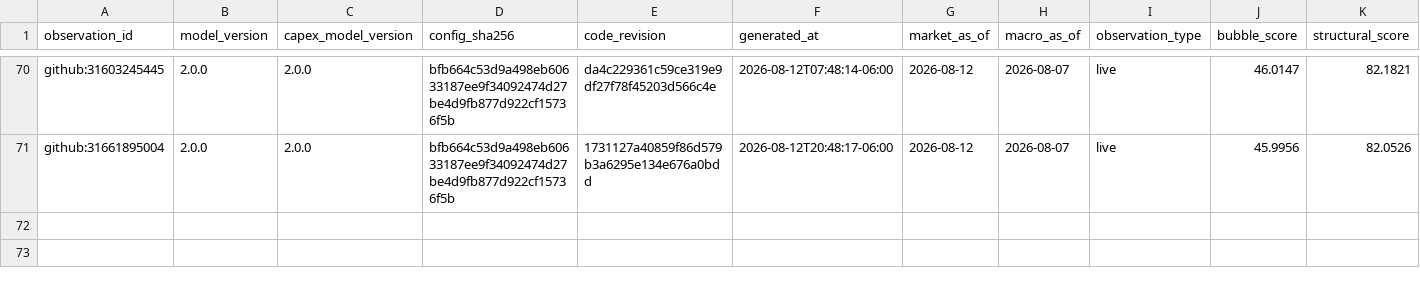
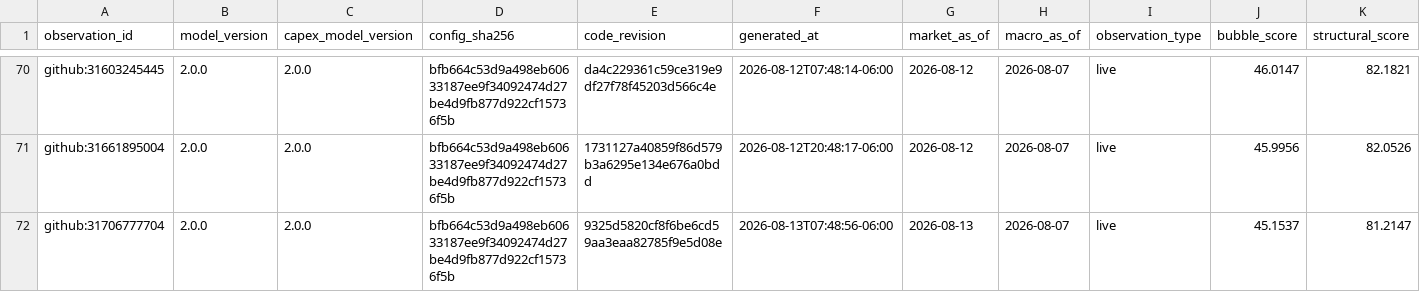
Before and after one commit to Bluxor-ai/radar-de-la-burbuja-ia, a CSV file: data/history.csv, drawn as a sheet; only a part is shown, gaps mark what is left out; rows hold the shown columns only; the diff names each change by its address in the sheet, - before the commit and + after, or states it on an @@ line.

```diff
--- a/data/history.csv
+++ b/data/history.csv
+row 72: github:31706777704 | 2.0.0 | 2.0.0 | bfb664c53d9a498eb60633187ee9f34092474d27be4d9fb877d922cf15736f5b | 9325d5820cf8f6be6cd59aa3eaa82785f9e5d08e | 2026-08-13T07:48:56-06:00 | 2026-08-13 | 2026-08-07 | live | 45.1537 | 81.2147
```
Also changed, not shown: data/gpu_price_history.csv, public/gpu_price_history.csv, 6 other files.
